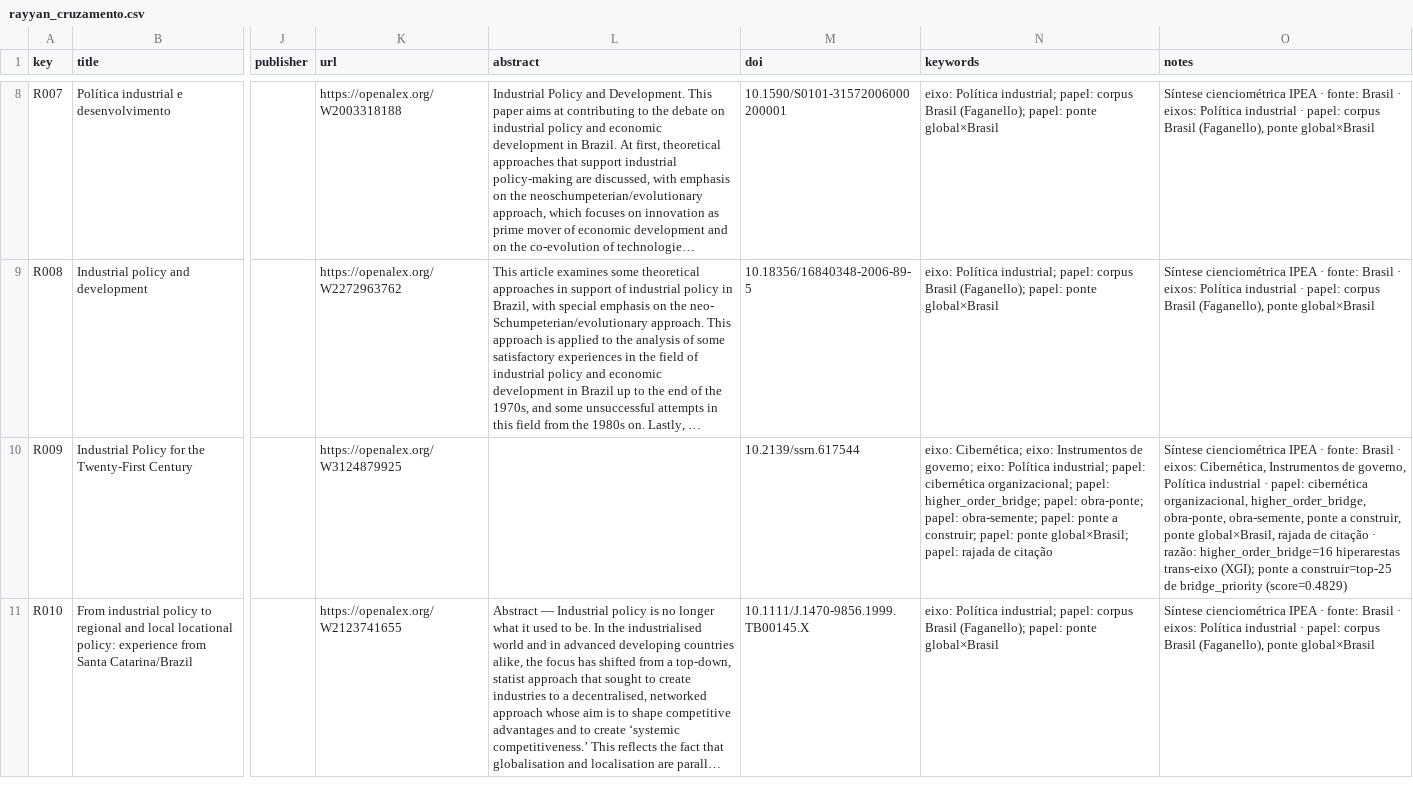
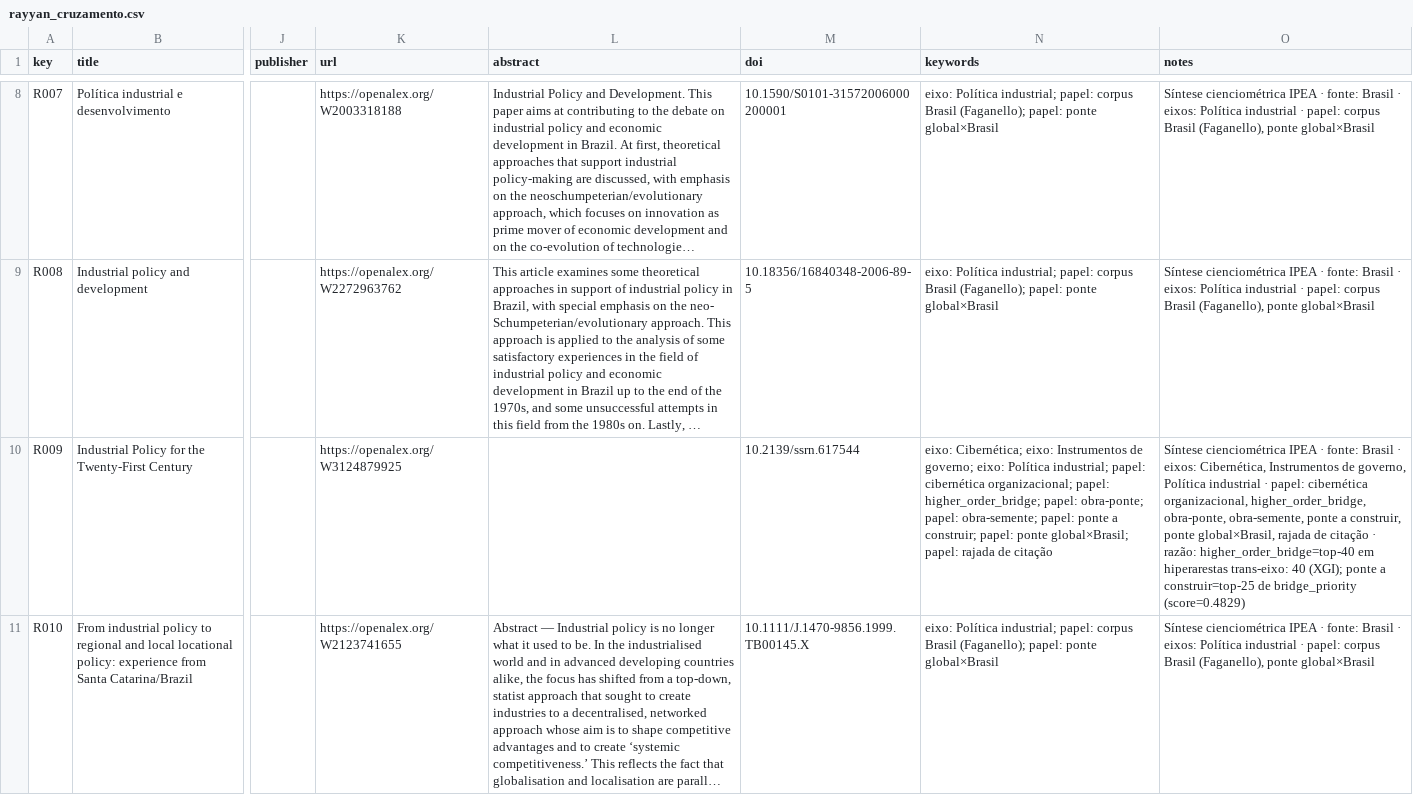
Before and after one commit to freirelucas/cibernetica-regula-o-politica-industrial, a CSV file: docs/dados/rayyan_cruzamento.csv, drawn as a sheet; only a part is shown, gaps mark what is left out; long unchanged cells end in …; the diff names each change by its address in the sheet, - before the commit and + after, or states it on an @@ line.

```diff
--- a/docs/dados/rayyan_cruzamento.csv
+++ b/docs/dados/rayyan_cruzamento.csv
-O10 (notes): …· razão: higher_order_bridge=16 hiperarestas trans-eixo (XGI); ponte…
+O10 (notes): …· razão: higher_order_bridge=top-40 em hiperarestas trans-eixo: 40 (XGI); ponte…
```
Also changed, not shown: docs/dados/rayyan_organizacional.csv, docs/dados/rayyan_pontes.csv, 24 other files.
